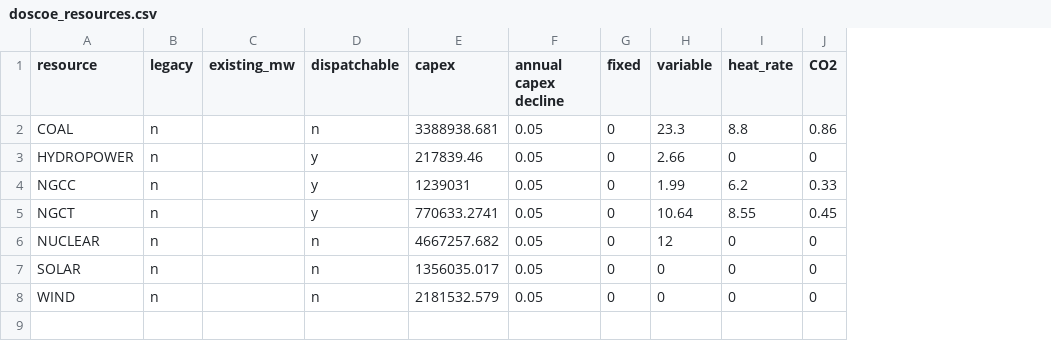
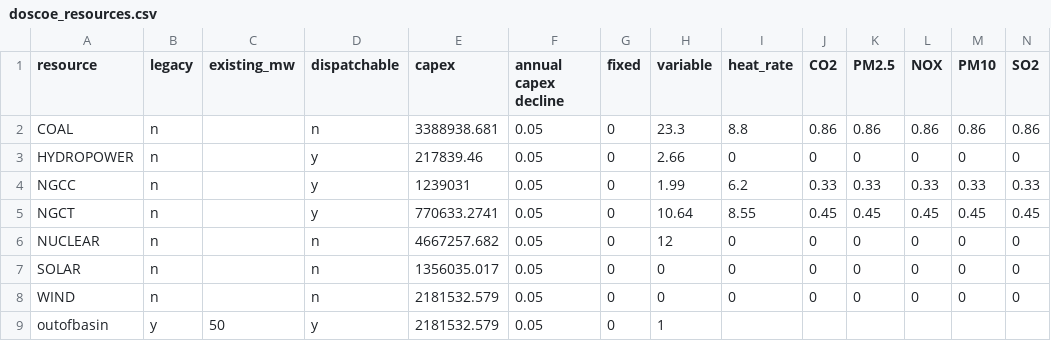
Before and after one commit to PSEHE/harboropt, a CSV file: data/doscoe_resources.csv, drawn as a sheet; the diff names each change by its address in the sheet, - before the commit and + after, or states it on an @@ line.

```diff
--- a/data/doscoe_resources.csv
+++ b/data/doscoe_resources.csv
+column K (PM2.5), rows 2-8: 0.86 | 0 | 0.33 | 0.45 | 0 | 0 | 0
+column L (NOX), rows 2-8: 0.86 | 0 | 0.33 | 0.45 | 0 | 0 | 0
+column M (PM10), rows 2-8: 0.86 | 0 | 0.33 | 0.45 | 0 | 0 | 0
+column N (SO2), rows 2-8: 0.86 | 0 | 0.33 | 0.45 | 0 | 0 | 0
+row 9: outofbasin | y | 50 | y | 2181532.579 | 0.05 | 0 | 1
```
Also changed, not shown: data/resources.csv, data/storage.csv, 5 other files.
